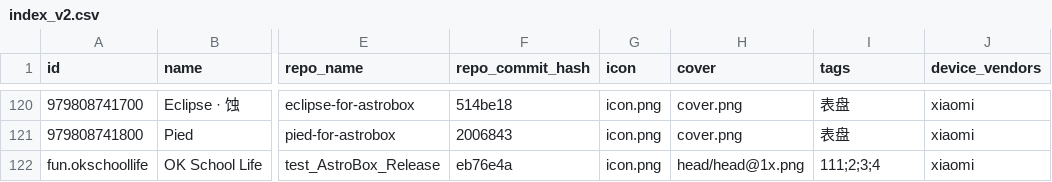
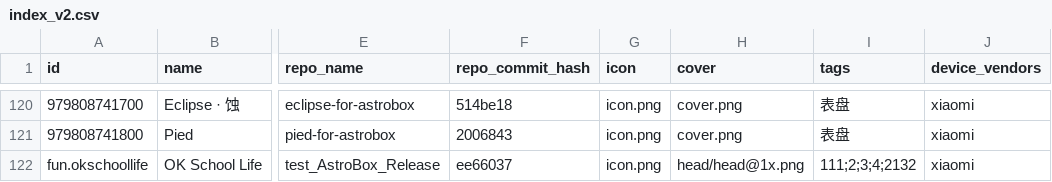
Before and after one commit to AstralSightStudios/ABRepo-TestEnv, a CSV file: index_v2.csv, drawn as a sheet; only a part is shown, gaps mark what is left out; the diff names each change by its address in the sheet, - before the commit and + after, or states it on an @@ line.

Commit message:
Update catalog for fun.okschoollife

```diff
--- a/index_v2.csv
+++ b/index_v2.csv
-F122 (repo_commit_hash): eb76e4a
+F122 (repo_commit_hash): ee66037
-I122 (tags): 111;2;3;4
+I122 (tags): 111;2;3;4;2132
```
